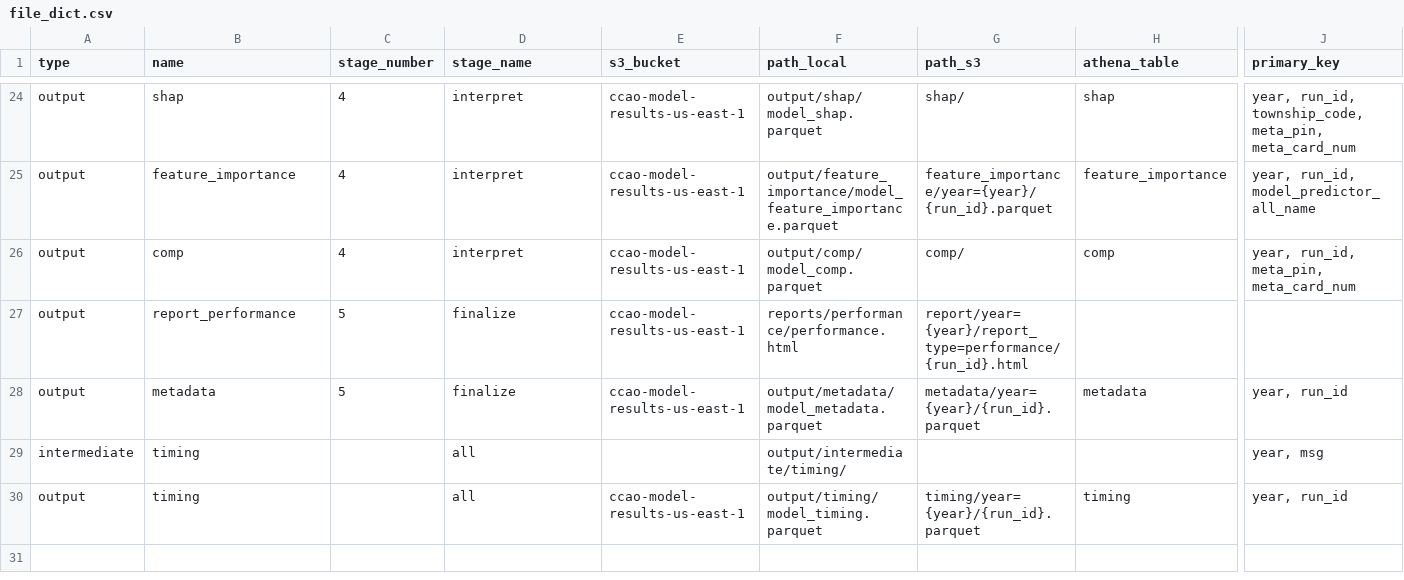
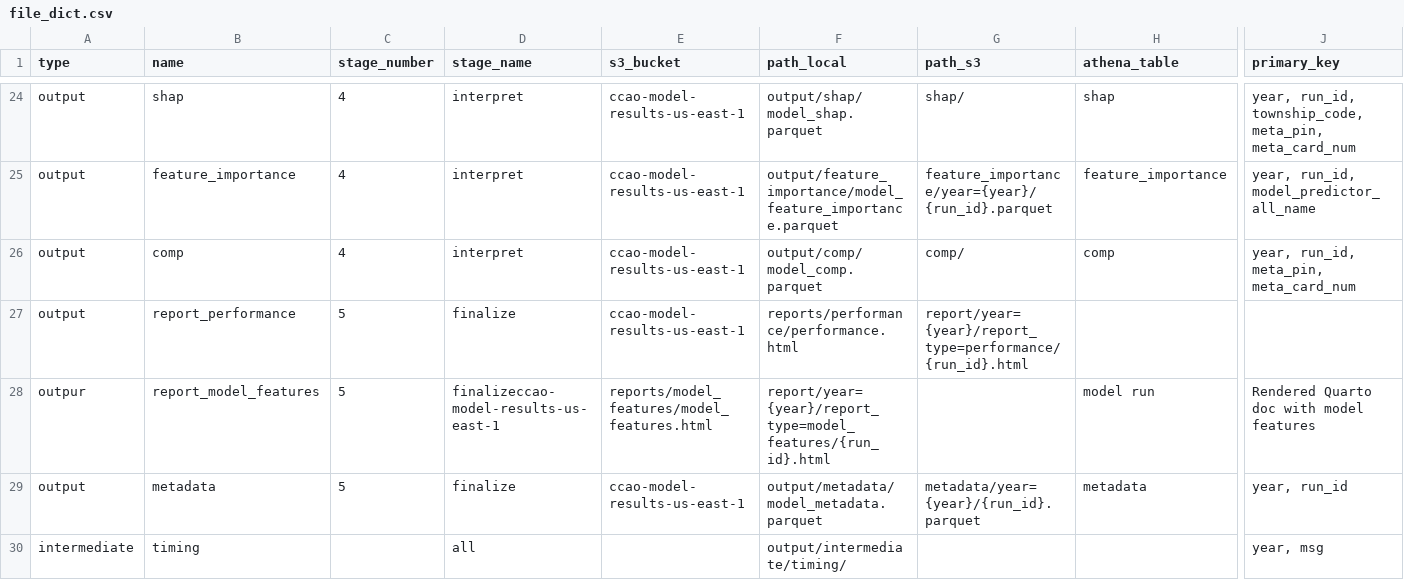
Before and after one commit to ccao-data/model-res-avm, a CSV file: misc/file_dict.csv, drawn as a sheet; only a part is shown, gaps mark what is left out; the shorter side is filled out with more unchanged rows; rows hold the shown columns only; the diff names each change by its address in the sheet, - before the commit and + after, or states it on an @@ line.

```diff
--- a/misc/file_dict.csv
+++ b/misc/file_dict.csv
+row 28: outpur | report_model_features | 5 | finalizeccao-model-results-us-east-1 | reports/model_features/model_features.html | report/year={year}/report_type=model_features/{run_id}.html |  | model run | Rendered Quarto doc with model features
```
Also changed, not shown: 4 other files.
